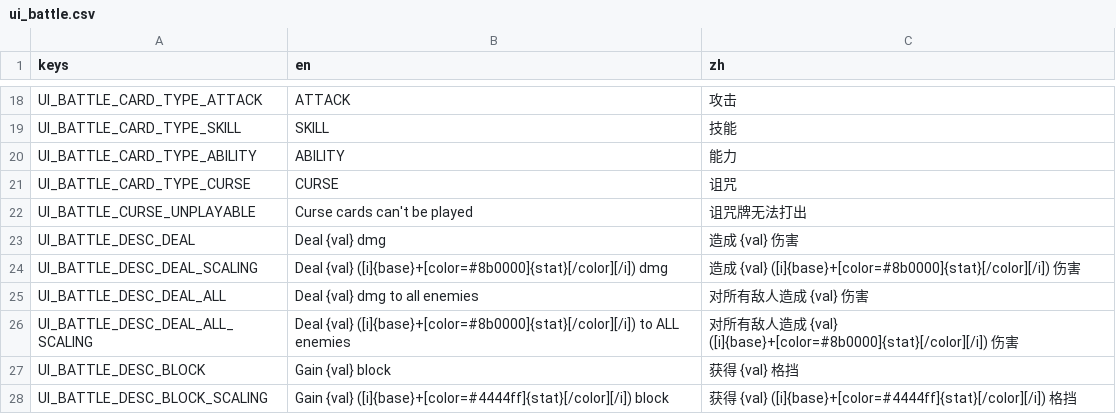
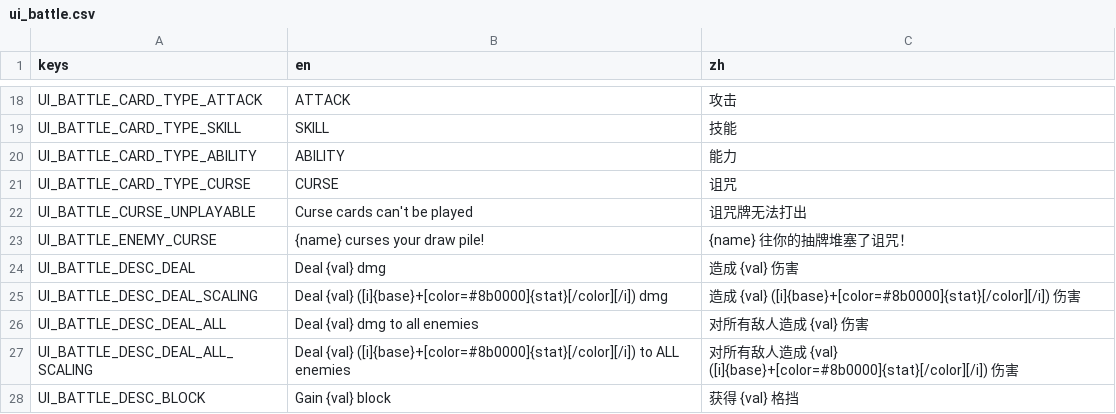
Before and after one commit to Jelly13124/Cardgame, a CSV file: assets/translations/ui_battle.csv, drawn as a sheet; only a part is shown, gaps mark what is left out; the shorter side is filled out with more unchanged rows.

```diff
--- a/assets/translations/ui_battle.csv
+++ b/assets/translations/ui_battle.csv
@@ -22,2 +22,3 @@ UI_BATTLE_CARD_TYPE_CURSE,CURSE,诅咒
 UI_BATTLE_CURSE_UNPLAYABLE,Curse cards can't be played,诅咒牌无法打出
+UI_BATTLE_ENEMY_CURSE,{name} curses your draw pile!,{name} 往你的抽牌堆塞了诅咒！
 UI_BATTLE_DESC_DEAL,Deal {val} dmg,造成 {val} 伤害
```
Also changed, not shown: assets/translations/content_enemies.csv, 5 other files.
